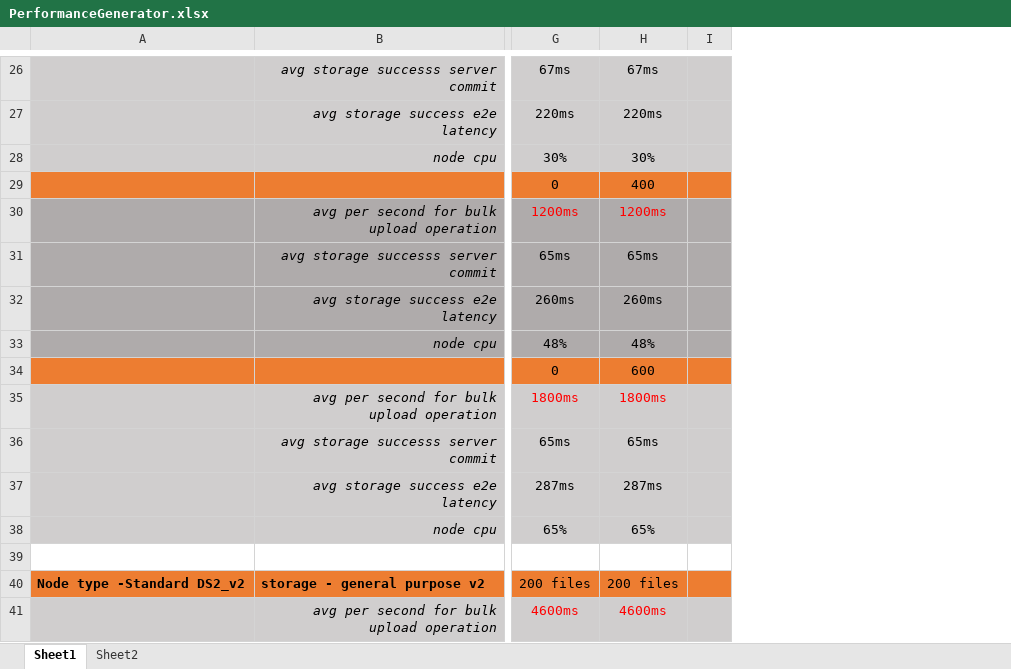
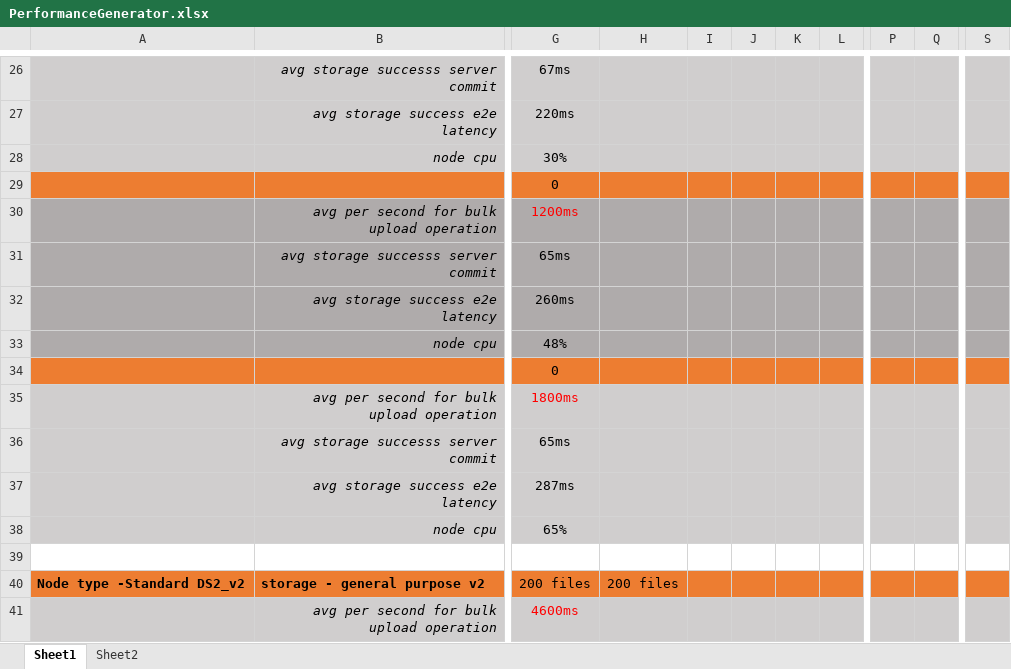
Before and after one commit to yaronpri/sample-azure-eventer, an Excel workbook: docs/PerformanceGenerator.xlsx, sheet Sheet1, drawn as a sheet; only a part is shown, gaps mark what is left out; values as stored, in another font and other column widths than the file's, no borders; the diff covers the shown part only; the diff names each change by its address in the sheet, - before the commit and + after, or states it on an @@ line.

```diff
--- a/docs/PerformanceGenerator.xlsx (sheet Sheet1)
+++ b/docs/PerformanceGenerator.xlsx (sheet Sheet1)
+column I, empty
+column J, empty
+column L, empty
+column P, empty
+column Q, empty
+column S, empty
-H26: 67ms
+H26: (empty)
-H27: 220ms
+H27: (empty)
-H28: 30%
+H28: (empty)
-H29: 400
+H29: (empty)
-H30: 1200ms
+H30: (empty)
-H31: 65ms
+H31: (empty)
-H32: 260ms
+H32: (empty)
-H33: 48%
+H33: (empty)
-H34: 600
+H34: (empty)
-H35: 1800ms
+H35: (empty)
-H36: 65ms
+H36: (empty)
-H37: 287ms
+H37: (empty)
-H38: 65%
+H38: (empty)
-H41: 4600ms
+H41: (empty)
```
Also changed, not shown: 28 edited cells elsewhere in this sheet, sheet Sheet2, 2 other files.
